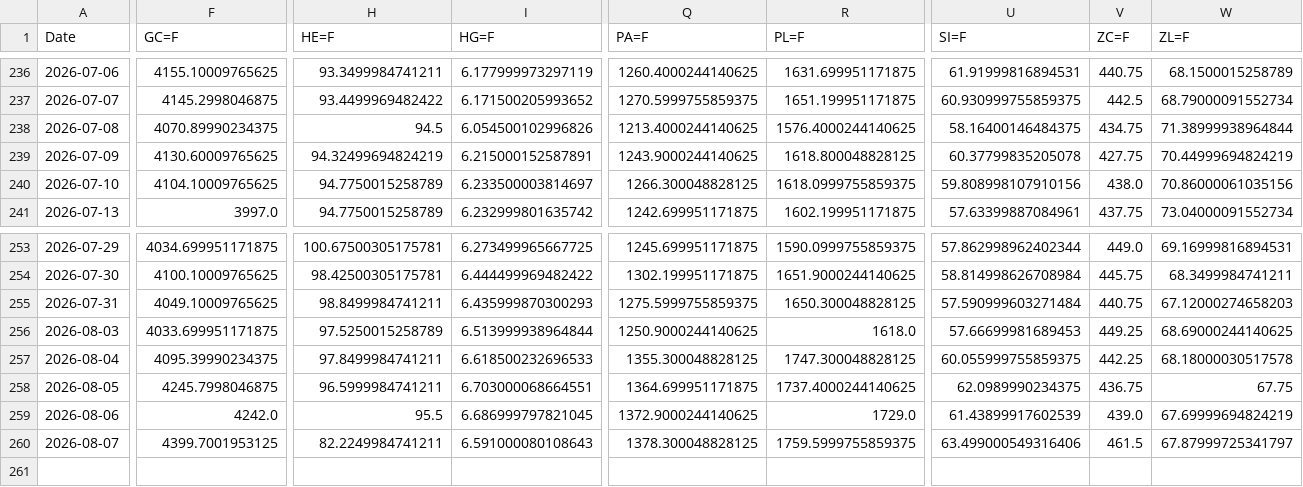
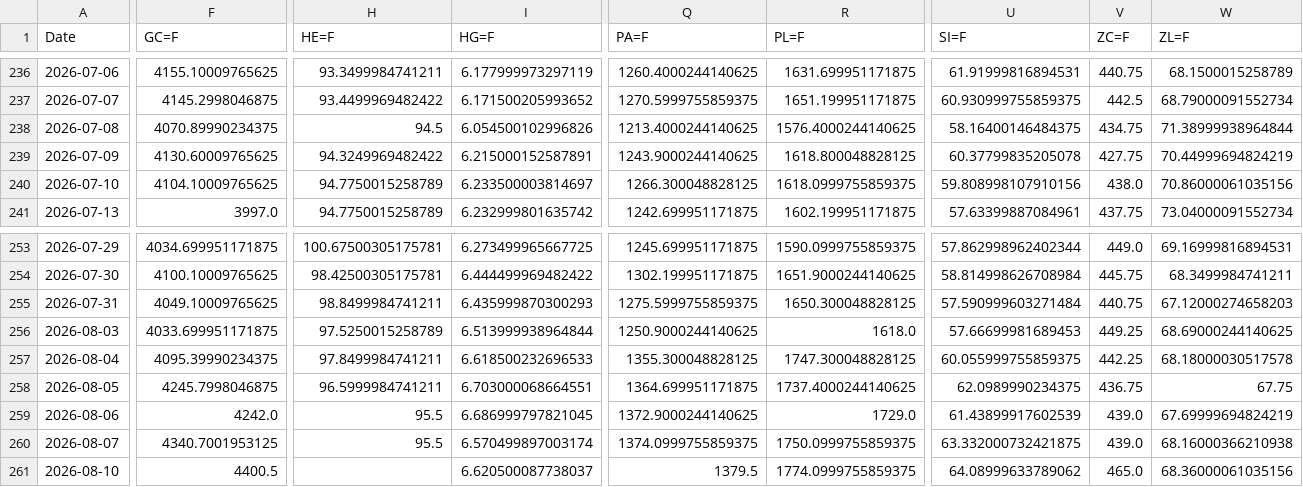
Before and after one commit to efranks0/market-monitor, a CSV file: data/cache/commodity_prices.csv, drawn as a sheet; only a part is shown, gaps mark what is left out; rows hold the shown columns only; the diff covers the shown part only; the diff names each change by its address in the sheet, - before the commit and + after, or states it on an @@ line.

```diff
--- a/data/cache/commodity_prices.csv
+++ b/data/cache/commodity_prices.csv
-H239 (HE=F): 94.32499694824219
+H239 (HE=F): 94.3249969482422
-F260 (GC=F): 4399.7001953125
+F260 (GC=F): 4340.7001953125
-H260 (HE=F): 82.2249984741211
+H260 (HE=F): 95.5
-I260 (HG=F): 6.591000080108643
+I260 (HG=F): 6.570499897003174
-Q260 (PA=F): 1378.300048828125
+Q260 (PA=F): 1374.0999755859375
-R260 (PL=F): 1759.5999755859375
+R260 (PL=F): 1750.0999755859375
-U260 (SI=F): 63.499000549316406
+U260 (SI=F): 63.332000732421875
-V260 (ZC=F): 461.5
+V260 (ZC=F): 439.0
-W260 (ZL=F): 67.87999725341797
+W260 (ZL=F): 68.16000366210938
+row 261: 2026-08-10 | 4400.5 |  | 6.620500087738037 | 1379.5 | 1774.0999755859375 | 64.08999633789062 | 465.0 | 68.36000061035156
```
Also changed, not shown: 9 edited cells elsewhere in this file, data/cache/crypto_prices.csv, 3 other files.
